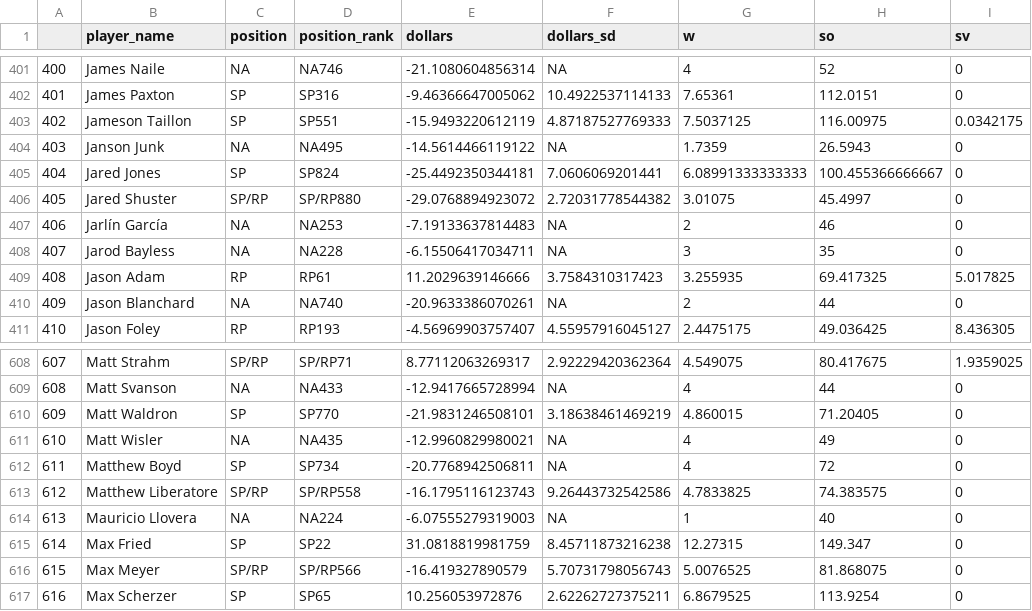
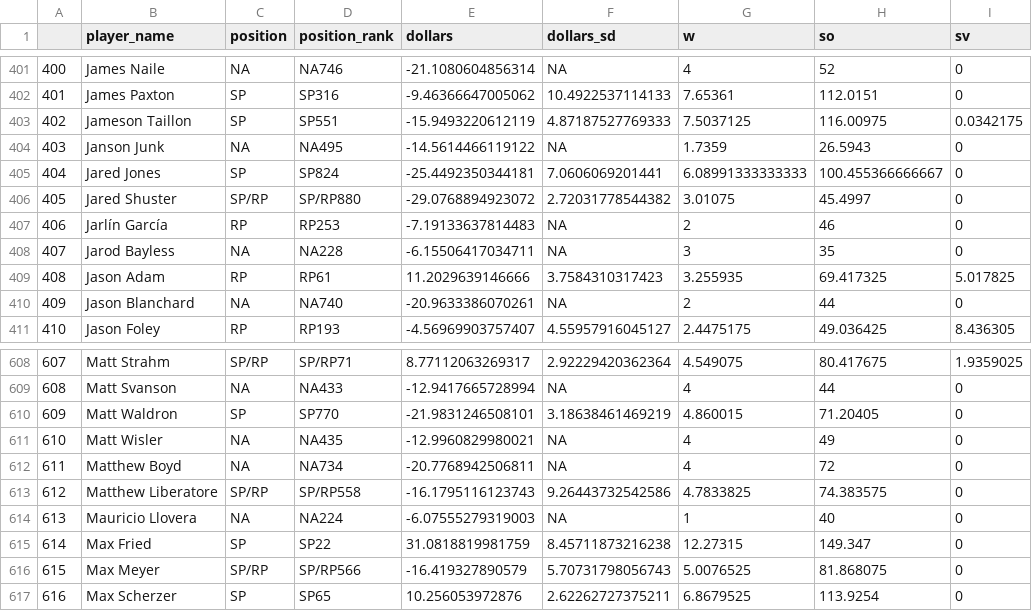
Before and after one commit to SamuelLachance/Betting, a CSV file: ottoneu/all_pitchers.csv, drawn as a sheet; only a part is shown, gaps mark what is left out; the diff names each change by its address in the sheet, - before the commit and + after, or states it on an @@ line.

```diff
--- a/ottoneu/all_pitchers.csv
+++ b/ottoneu/all_pitchers.csv
-C407 (position): NA
+C407 (position): RP
-D407 (position_rank): NA253
+D407 (position_rank): RP253
-C612 (position): SP
+C612 (position): NA
-D612 (position_rank): SP734
+D612 (position_rank): NA734
```
Also changed, not shown: ottoneu/dani_rojas_pitchers.csv, ottoneu/pitchers_df.csv.
